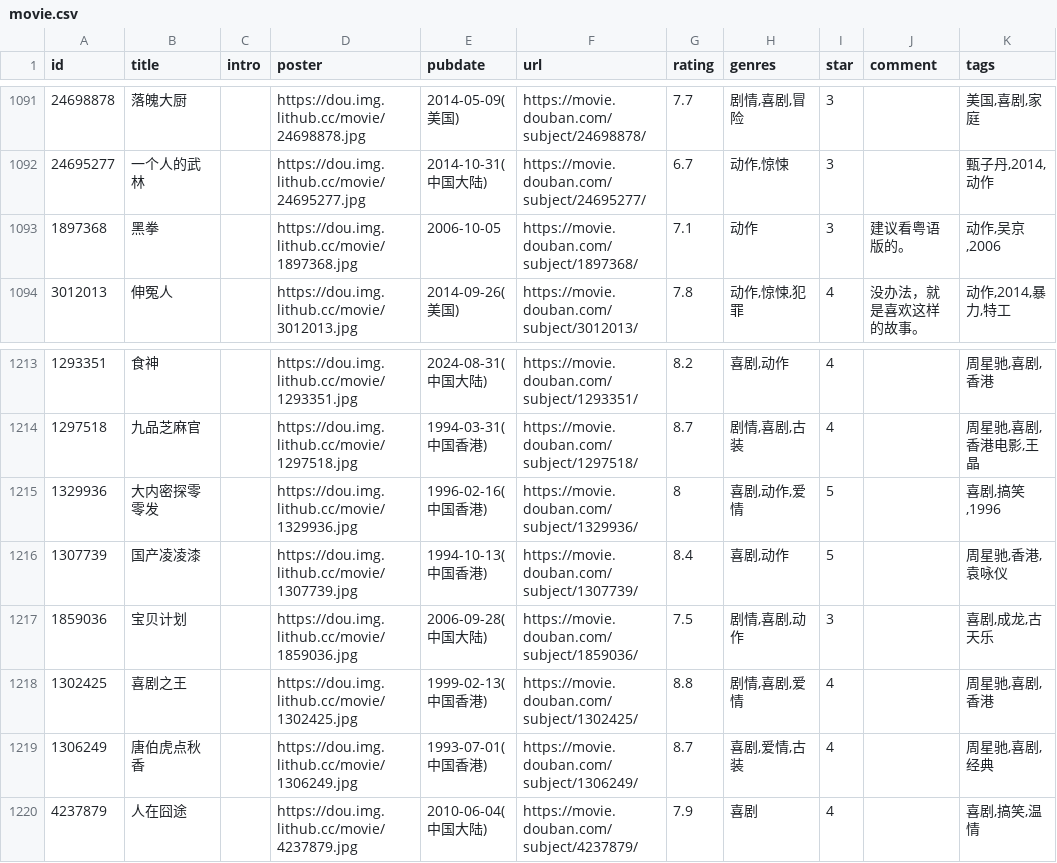
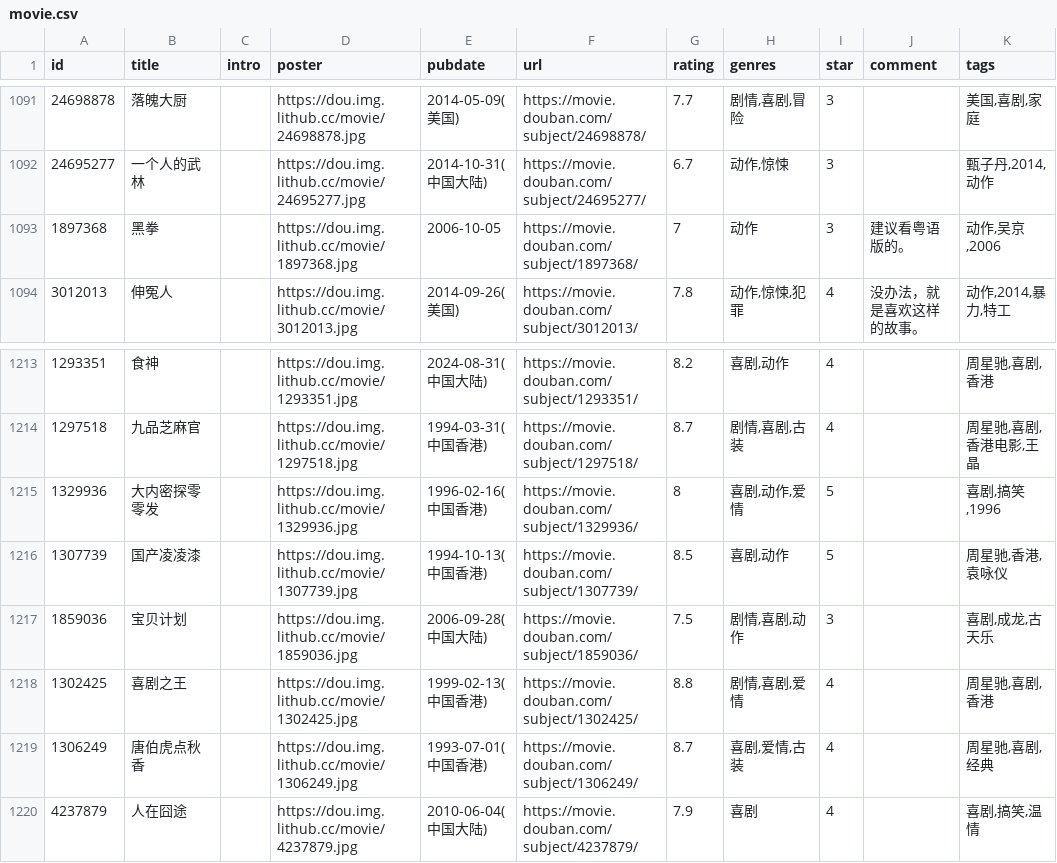
Before and after one commit to eliguoguo/elizen-blog, a CSV file: data/douban/movie.csv, drawn as a sheet; only a part is shown, gaps mark what is left out; the diff names each change by its address in the sheet, - before the commit and + after, or states it on an @@ line.

Commit message:
chore: update douban data

```diff
--- a/data/douban/movie.csv
+++ b/data/douban/movie.csv
-G1093 (rating): 7.1
+G1093 (rating): 7
-G1216 (rating): 8.4
+G1216 (rating): 8.5
```
